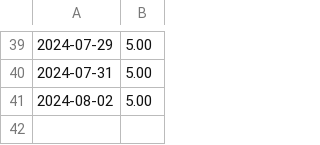
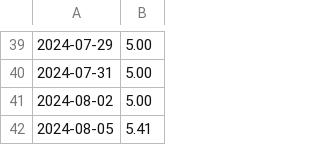
Before and after one commit to usingdotnet/RunningLog, a CSV file: data/2024.csv, drawn as a sheet; only a part is shown, gaps mark what is left out.

```diff
--- a/data/2024.csv
+++ b/data/2024.csv
@@ -41 +41,2 @@
 2024-08-02,5.00
+2024-08-05,5.41
```
Also changed, not shown: 3 other files.
